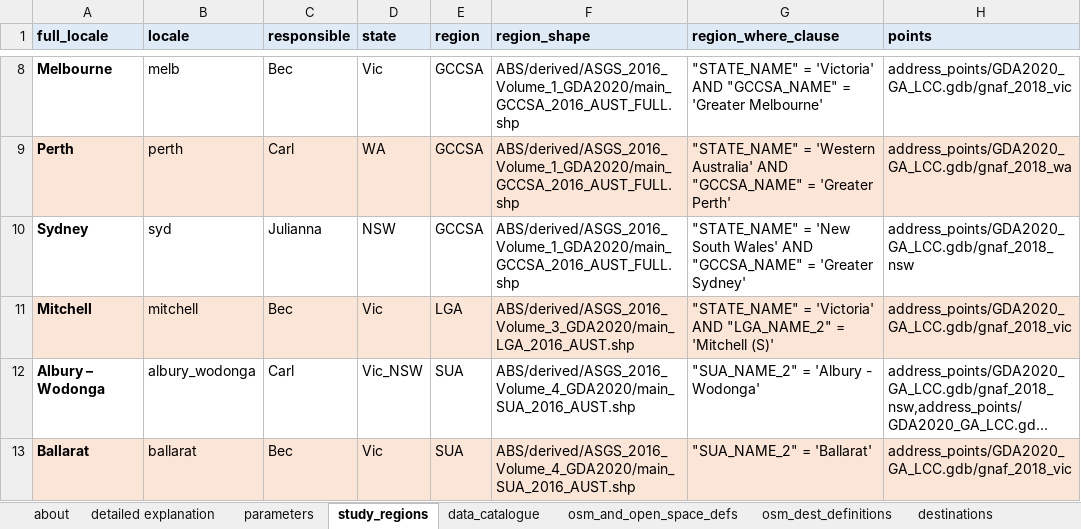
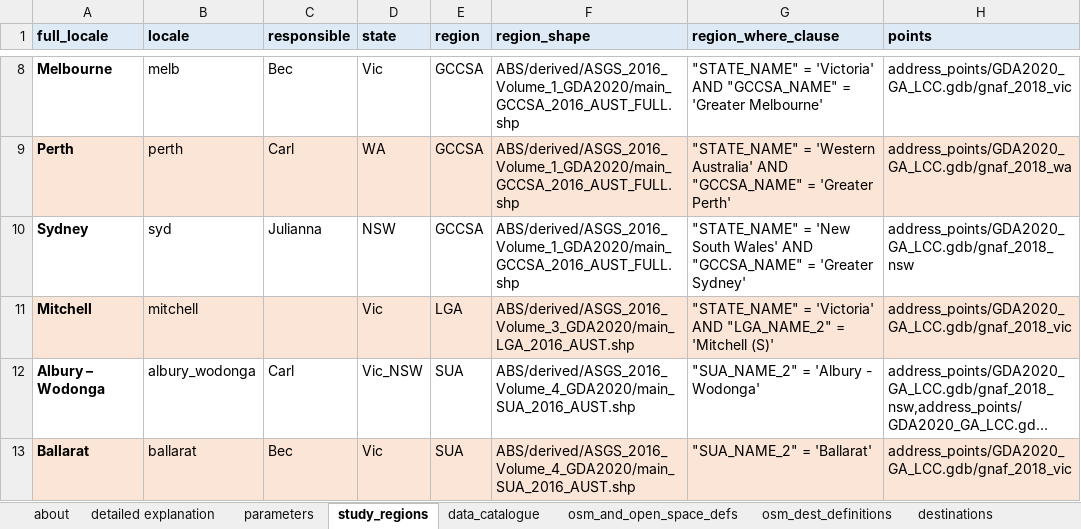
Before and after one commit to healthy-liveable-cities/australian-national-liveability-study, an Excel workbook: ind_study_region_matrix.xlsx, sheet study_regions, drawn as a sheet; only a part is shown, gaps mark what is left out; long unchanged cells end in …; values as stored, in another font and other column widths than the file's, no borders; the diff names each change by its address in the sheet, - before the commit and + after, or states it on an @@ line.

Commit message:
updated ind matrix to remvoe Mitchell from Bec responsibility

```diff
--- a/ind_study_region_matrix.xlsx (sheet study_regions)
+++ b/ind_study_region_matrix.xlsx (sheet study_regions)
-C11 (responsible): Bec
+C11 (responsible): (empty)
```
